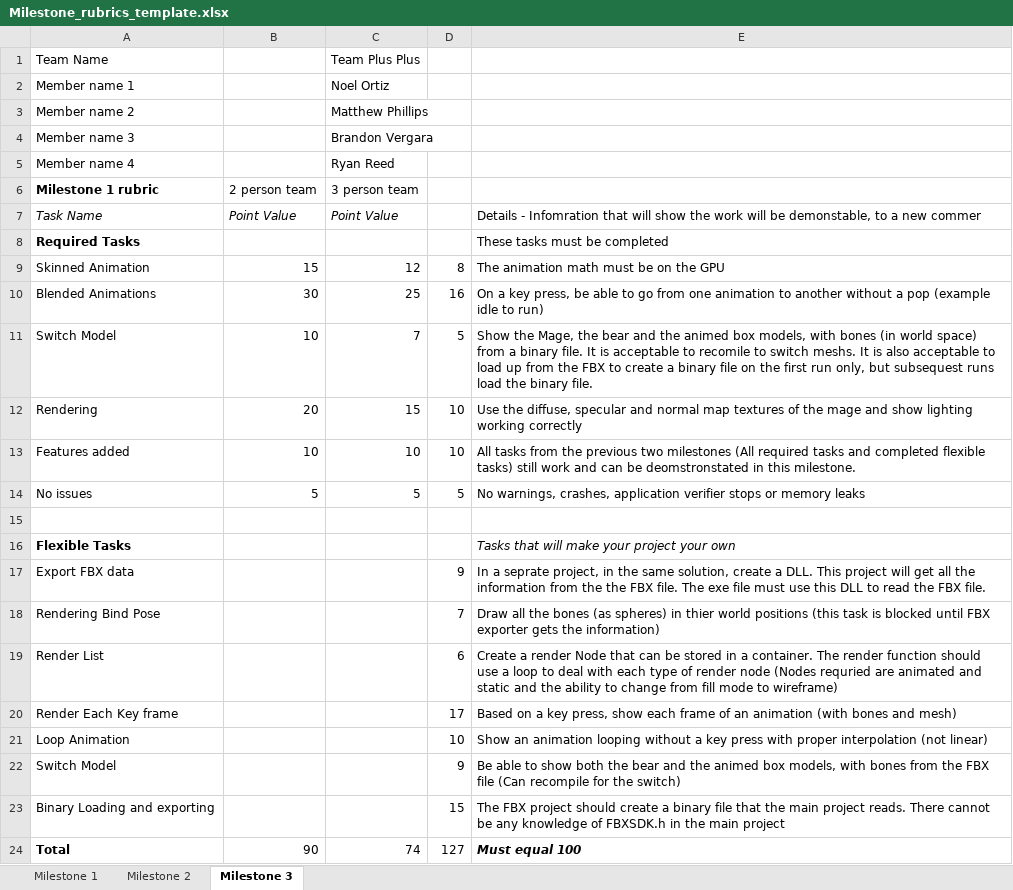
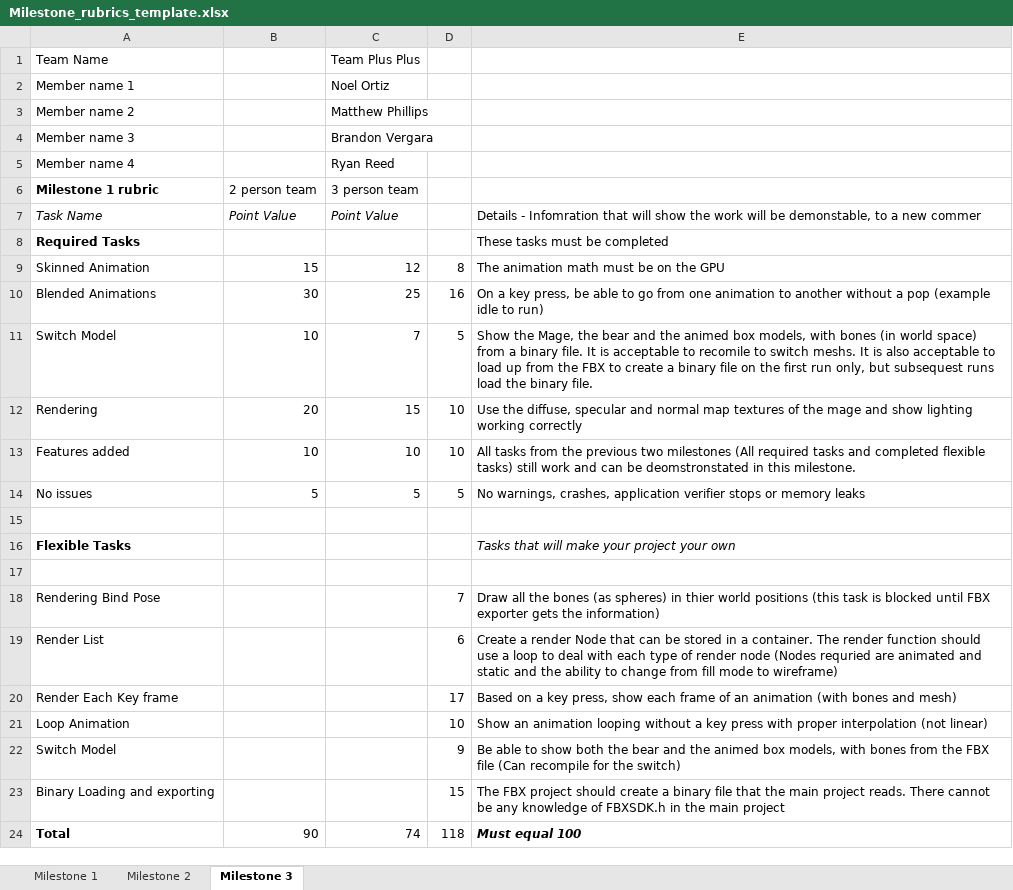
Before and after one commit to NoelOrtiz/RTA_Proj, an Excel workbook: Milestone_rubrics_template.xlsx, sheet Milestone 3, drawn as a sheet; values as stored, in another font and other column widths than the file's, no borders; charts and pictures not drawn; the diff names each change by its address in the sheet, - before the commit and + after, or states it on an @@ line.

Commit message:
rubric

```diff
--- a/Milestone_rubrics_template.xlsx (sheet Milestone 3)
+++ b/Milestone_rubrics_template.xlsx (sheet Milestone 3)
-row 17: Export FBX data |  |  | 9 | In a seprate project, in the same solution, create a DLL. This project will get all the information from the the FBX file. The exe file must use this DLL to read the FBX file.
+row 17: (empty)
-D24: 127
+D24: 118
```
Also changed, not shown: charts or pictures.
